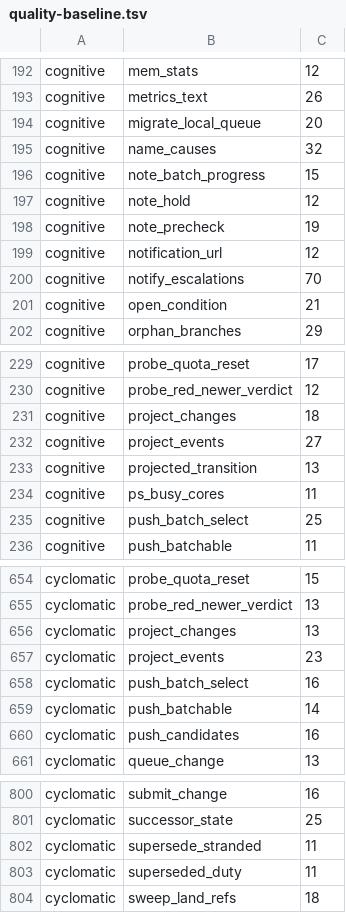
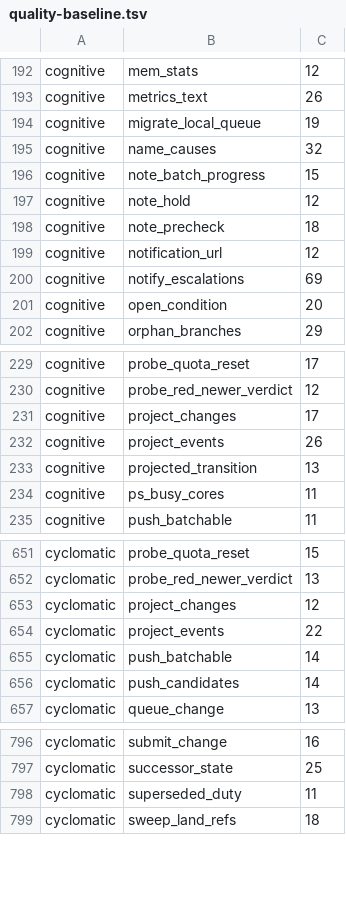
Before and after one commit to pawelkrupinski/agentctl, a TSV file: quality/quality-baseline.tsv, drawn as a sheet; only a part is shown, gaps mark what is left out; the diff covers the shown part only.

```diff
--- a/quality/quality-baseline.tsv
+++ b/quality/quality-baseline.tsv
@@ -193,3 +193,3 @@ cognitive	mem_stats	12
 cognitive	metrics_text	26
-cognitive	migrate_local_queue	20
+cognitive	migrate_local_queue	19
 cognitive	name_causes	32
@@ -197,6 +197,6 @@ cognitive	note_batch_progress	15
 cognitive	note_hold	12
-cognitive	note_precheck	19
+cognitive	note_precheck	18
 cognitive	notification_url	12
-cognitive	notify_escalations	70
-cognitive	open_condition	21
+cognitive	notify_escalations	69
+cognitive	open_condition	20
 cognitive	orphan_branches	29
@@ -230,7 +230,6 @@ cognitive	probe_quota_reset	17
 cognitive	probe_red_newer_verdict	12
-cognitive	project_changes	18
-cognitive	project_events	27
+cognitive	project_changes	17
+cognitive	project_events	26
 cognitive	projected_transition	13
 cognitive	ps_busy_cores	11
-cognitive	push_batch_select	25
 cognitive	push_batchable	11
@@ -655,7 +652,6 @@ cyclomatic	probe_quota_reset	15
 cyclomatic	probe_red_newer_verdict	13
-cyclomatic	project_changes	13
-cyclomatic	project_events	23
-cyclomatic	push_batch_select	16
+cyclomatic	project_changes	12
+cyclomatic	project_events	22
 cyclomatic	push_batchable	14
-cyclomatic	push_candidates	16
+cyclomatic	push_candidates	14
 cyclomatic	queue_change	13
@@ -801,3 +797,2 @@ cyclomatic	submit_change	16
 cyclomatic	successor_state	25
-cyclomatic	supersede_stranded	11
 cyclomatic	superseded_duty	11
```
Also changed, not shown: 2 removed rows and 32 edited cells elsewhere in this file, quality/types-baseline.tsv, 7 other files.
